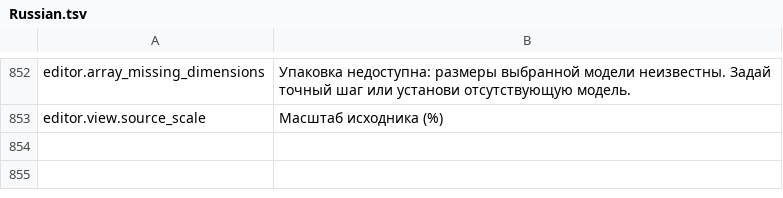
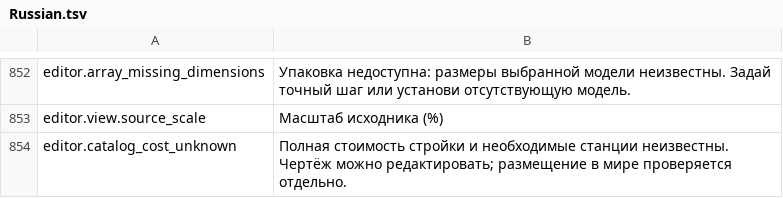
Before and after one commit to MaikiOS/BuildWorks, a TSV file: src/BuildWorks/Translations/Russian.tsv, drawn as a sheet; only a part is shown, gaps mark what is left out; the diff names each change by its address in the sheet, - before the commit and + after, or states it on an @@ line.

Commit message:
Allow incomplete blueprint insertion from editor catalogue

```diff
--- a/src/BuildWorks/Translations/Russian.tsv
+++ b/src/BuildWorks/Translations/Russian.tsv
+row 854: editor.catalog_cost_unknown | Полная стоимость стройки и необходимые станции неизвестны. Чертёж можно редактировать; размещение в мире проверяется отдельно.
```
Also changed, not shown: src/BuildWorks/Translations/English.tsv, 18 other files.
